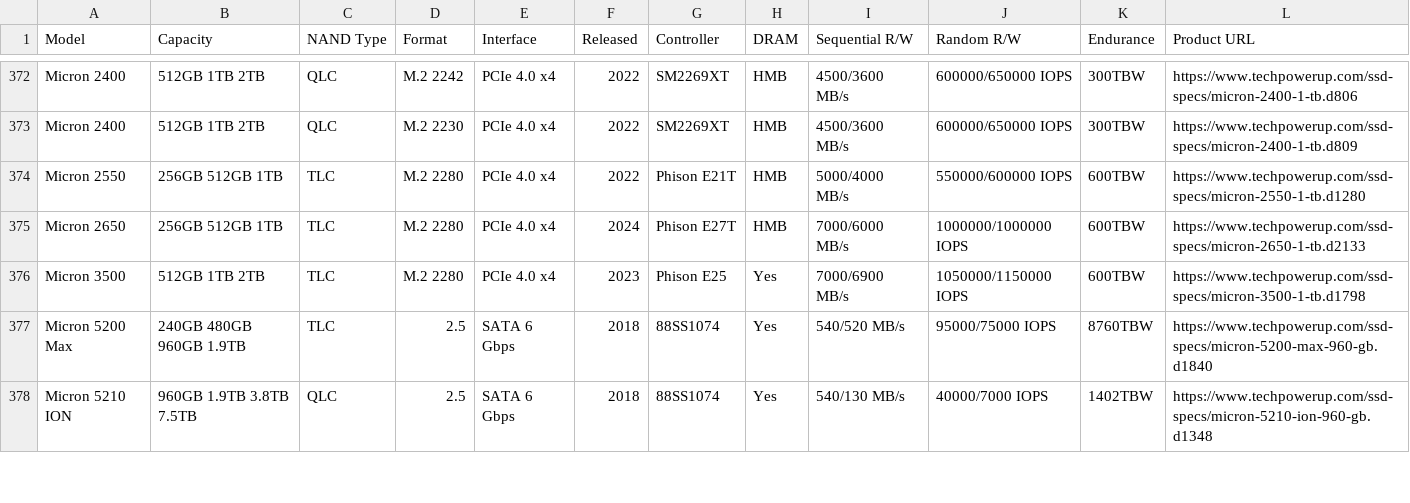
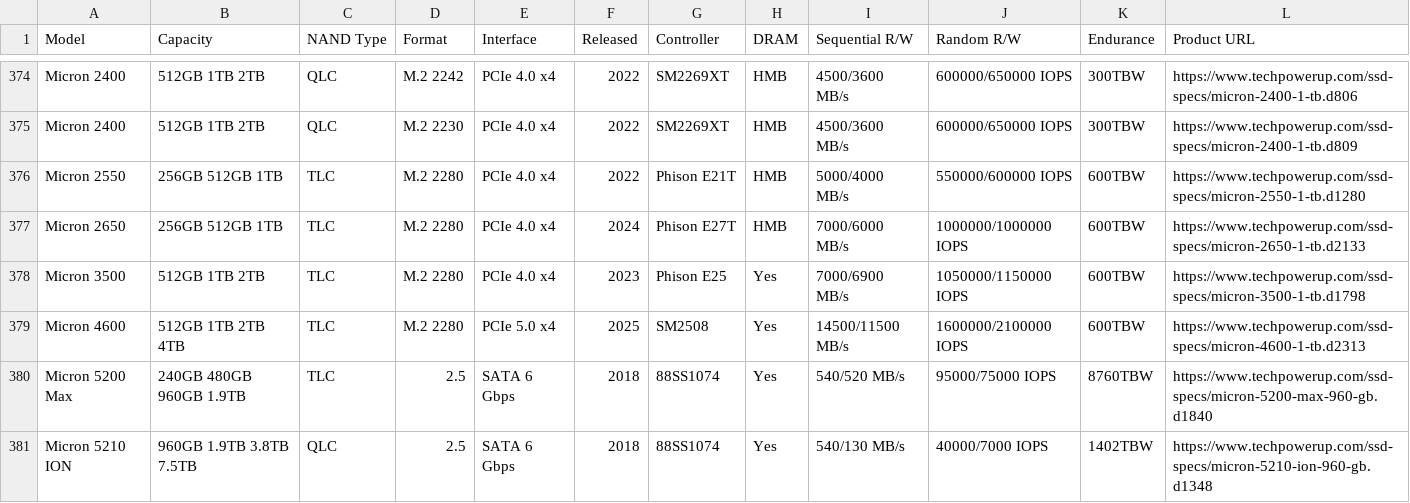
Before and after one commit to 89th/Rapido, a CSV file: data/ssd.csv, drawn as a sheet; only a part is shown, gaps mark what is left out; the diff covers the shown part only.

```diff
--- a/data/ssd.csv
+++ b/data/ssd.csv
@@ -376,2 +378,3 @@ Micron 2650,256GB 512GB 1TB,TLC,M.2 2280,PCIe 4.0 x4,2024,Phison E27T,HMB,7000/6
 Micron 3500,512GB 1TB 2TB,TLC,M.2 2280,PCIe 4.0 x4,2023,Phison E25,Yes,7000/6900 MB/s,1050000/1150000 IOPS,600TBW,https://www.techpowerup.com/ssd-specs/micron-3500-1-tb.d1798
+Micron 4600,512GB 1TB 2TB 4TB,TLC,M.2 2280,PCIe 5.0 x4,2025,SM2508,Yes,14500/11500 MB/s,1600000/2100000 IOPS,600TBW,https://www.techpowerup.com/ssd-specs/micron-4600-1-tb.d2313
 Micron 5200 Max,240GB 480GB 960GB 1.9TB,TLC,2.5,SATA 6 Gbps,2018,88SS1074,Yes,540/520 MB/s,95000/75000 IOPS,8760TBW,https://www.techpowerup.com/ssd-specs/micron-5200-max-960-gb.d1840
```
Also changed, not shown: 7 added rows, 3 moved rows and 11 edited cells elsewhere in this file.
